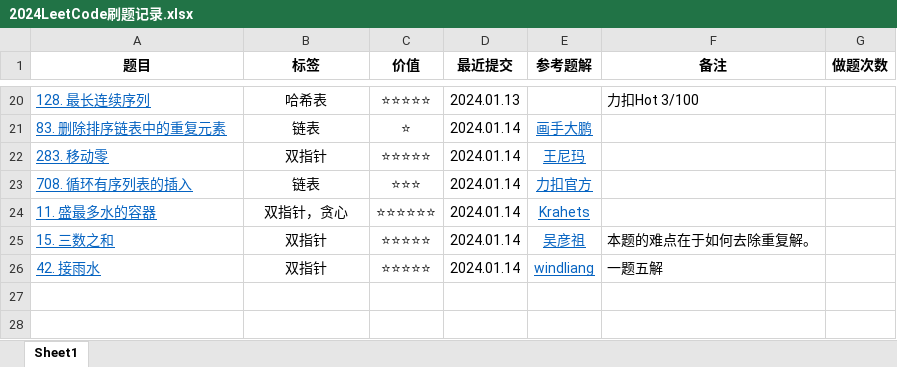
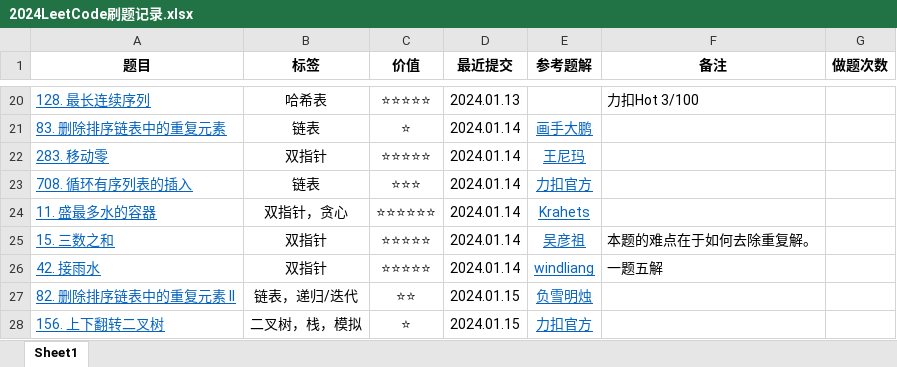
Before and after one commit to curforever/LeetCode, an Excel workbook: 2024LeetCode刷题记录.xlsx, sheet Sheet1, drawn as a sheet; only a part is shown, gaps mark what is left out; values as stored, in another font and other column widths than the file's, no borders; table styles not drawn; the diff names each change by its address in the sheet, - before the commit and + after, or states it on an @@ line.

Commit message:
2024.01.15 每日一题

```diff
--- a/2024LeetCode刷题记录.xlsx (sheet Sheet1)
+++ b/2024LeetCode刷题记录.xlsx (sheet Sheet1)
+row 27: 82. 删除排序链表中的重复元素 II | 链表，递归/迭代 | ⭐⭐ | 2024.01.15 | 负雪明烛
+row 28: 156. 上下翻转二叉树 | 二叉树，栈，模拟 | ⭐ | 2024.01.15 | 力扣官方
```
